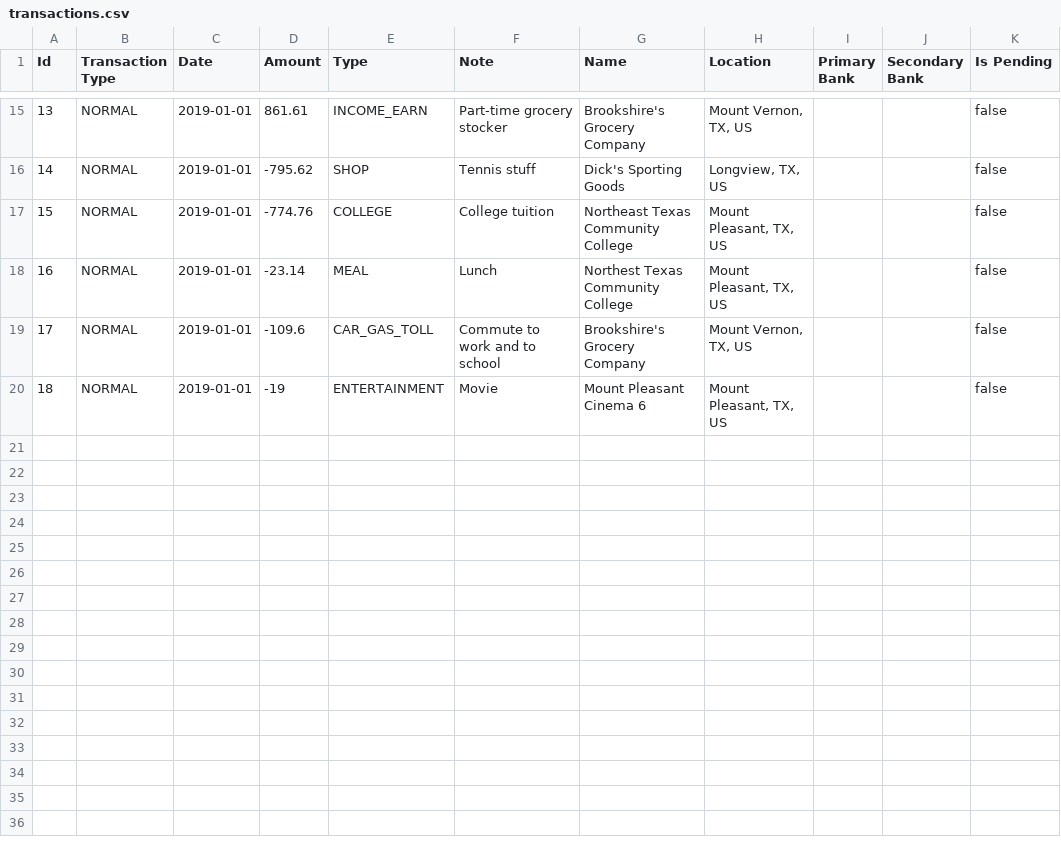
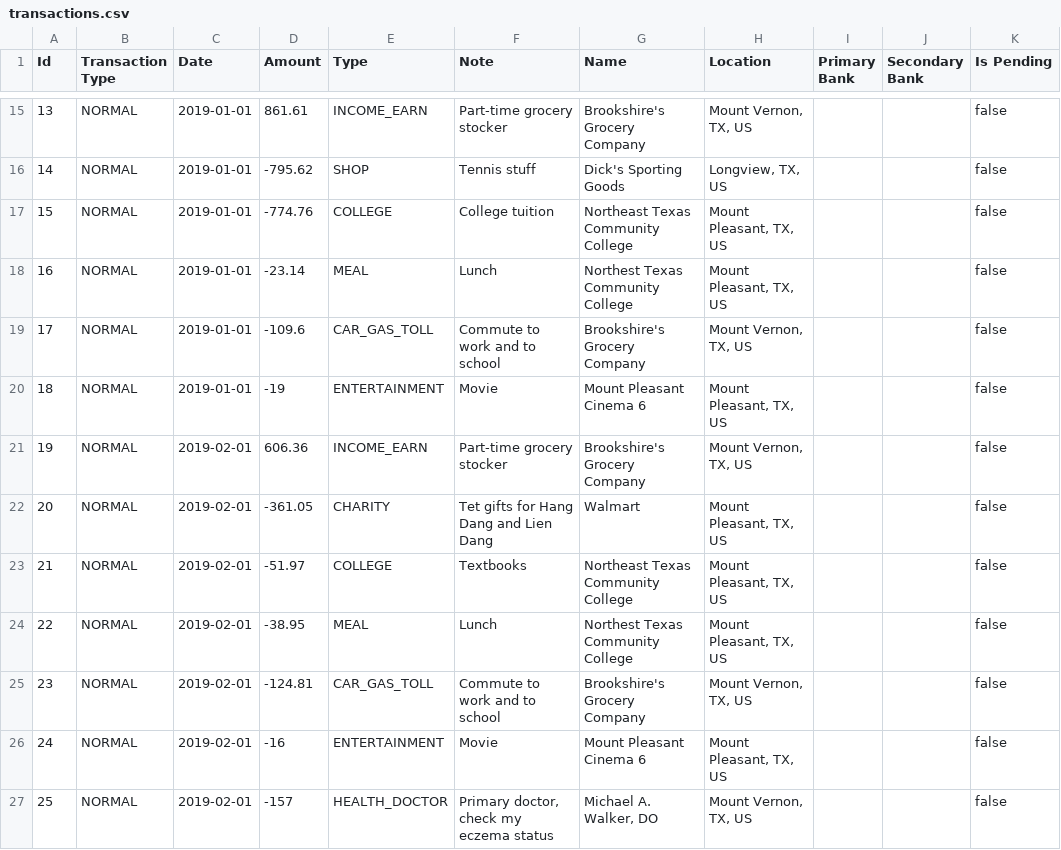
Before and after one commit to bellamyphan/MoneyApp202301, a CSV file: data/production/transactions.csv, drawn as a sheet; only a part is shown, gaps mark what is left out.

Commit message:
adding 2019 02 transactions

```diff
--- a/data/production/transactions.csv
+++ b/data/production/transactions.csv
@@ -20 +20,8 @@
 "18","NORMAL","2019-01-01","-19","ENTERTAINMENT","Movie","Mount Pleasant Cinema 6","Mount Pleasant, TX, US","","","false"
+"19","NORMAL","2019-02-01","606.36","INCOME_EARN","Part-time grocery stocker","Brookshire's Grocery Company","Mount Vernon, TX, US","","","false"
+"20","NORMAL","2019-02-01","-361.05","CHARITY","Tet gifts for Hang Dang and Lien Dang","Walmart","Mount Pleasant, TX, US","","","false"
+"21","NORMAL","2019-02-01","-51.97","COLLEGE","Textbooks","Northeast Texas Community College","Mount Pleasant, TX, US","","","false"
+"22","NORMAL","2019-02-01","-38.95","MEAL","Lunch","Northest Texas Community College","Mount Pleasant, TX, US","","","false"
+"23","NORMAL","2019-02-01","-124.81","CAR_GAS_TOLL","Commute to work and to school","Brookshire's Grocery Company","Mount Vernon, TX, US","","","false"
+"24","NORMAL","2019-02-01","-16","ENTERTAINMENT","Movie","Mount Pleasant Cinema 6","Mount Pleasant, TX, US","","","false"
+"25","NORMAL","2019-02-01","-157","HEALTH_DOCTOR","Primary doctor, check my eczema status","Michael A. Walker, DO","Mount Vernon, TX, US","","","false"
```
